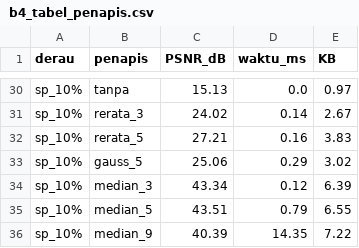
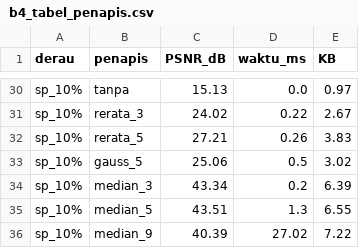
Before and after one commit to mawarnuraprilliani01-blip/simuteh-2330511067, a CSV file: hasil/b4_tabel_penapis.csv, drawn as a sheet; only a part is shown, gaps mark what is left out; the diff covers the shown part only; the diff names each change by its address in the sheet, - before the commit and + after, or states it on an @@ line.

```diff
--- a/hasil/b4_tabel_penapis.csv
+++ b/hasil/b4_tabel_penapis.csv
-D31 (waktu_ms): 0.14
+D31 (waktu_ms): 0.22
-D32 (waktu_ms): 0.16
+D32 (waktu_ms): 0.26
-D33 (waktu_ms): 0.29
+D33 (waktu_ms): 0.5
-D34 (waktu_ms): 0.12
+D34 (waktu_ms): 0.2
-D35 (waktu_ms): 0.79
+D35 (waktu_ms): 1.3
-D36 (waktu_ms): 14.35
+D36 (waktu_ms): 27.02
```
Also changed, not shown: 24 edited cells elsewhere in this file, 7 other files.
